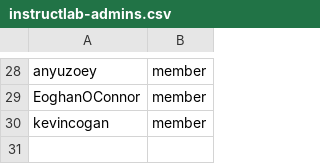
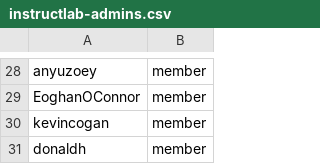
Before and after one commit to OCP-on-NERC/github-config, a CSV file: team-members/instructlab-admins.csv, drawn as a sheet; only a part is shown, gaps mark what is left out.

Commit message:
add ET member to instructlab-admins
Signed-off-by: sallyom <somalley@redhat.com>

```diff
--- a/team-members/instructlab-admins.csv
+++ b/team-members/instructlab-admins.csv
@@ -30 +30,2 @@ EoghanOConnor,member
 kevincogan,member
+donaldh, member
```
